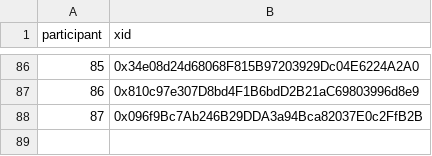
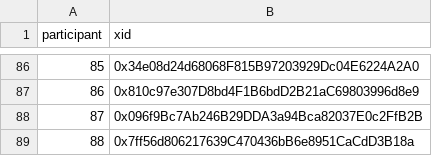
Before and after one commit to evalscience/deepgov-polis, a CSV file: xid/2hdcecwjyc-xid.csv, drawn as a sheet; only a part is shown, gaps mark what is left out; the diff names each change by its address in the sheet, - before the commit and + after, or states it on an @@ line.

```diff
--- a/xid/2hdcecwjyc-xid.csv
+++ b/xid/2hdcecwjyc-xid.csv
+row 89: 88 | 0x7ff56d806217639C470436bB6e8951CaCdD3B18a
```
Also changed, not shown: summary/2hdcecwjyc-summary.csv, summary/67rd2fmrpm-summary.csv, 5 other files.
